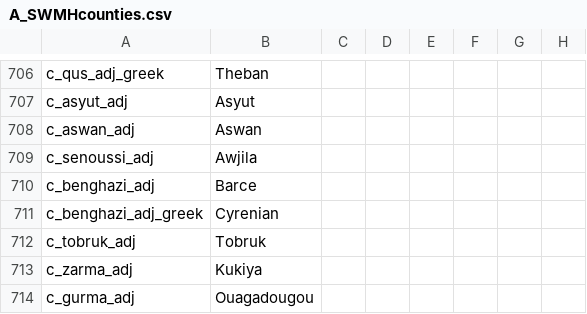
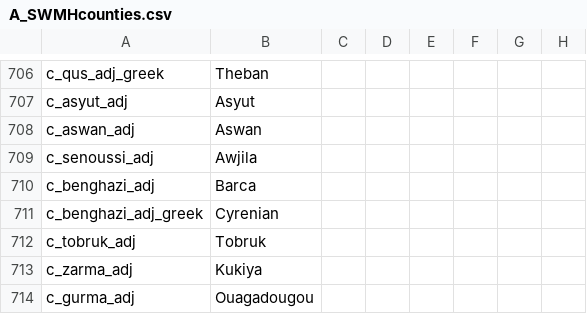
Before and after one commit to escalonn/sed2, a CSV file: build/SED2/localisation/A_SWMHcounties.csv, drawn as a sheet; only a part is shown, gaps mark what is left out; the diff names each change by its address in the sheet, - before the commit and + after, or states it on an @@ line.

```diff
--- a/build/SED2/localisation/A_SWMHcounties.csv
+++ b/build/SED2/localisation/A_SWMHcounties.csv
-B710: Barce
+B710: Barca
```
Also changed, not shown: build/SED2/localisation/A_SED.csv, templates/SED2/localisation/A_DuchiesKingdomsandEmpires_de_jure.csv, 10 other files.
